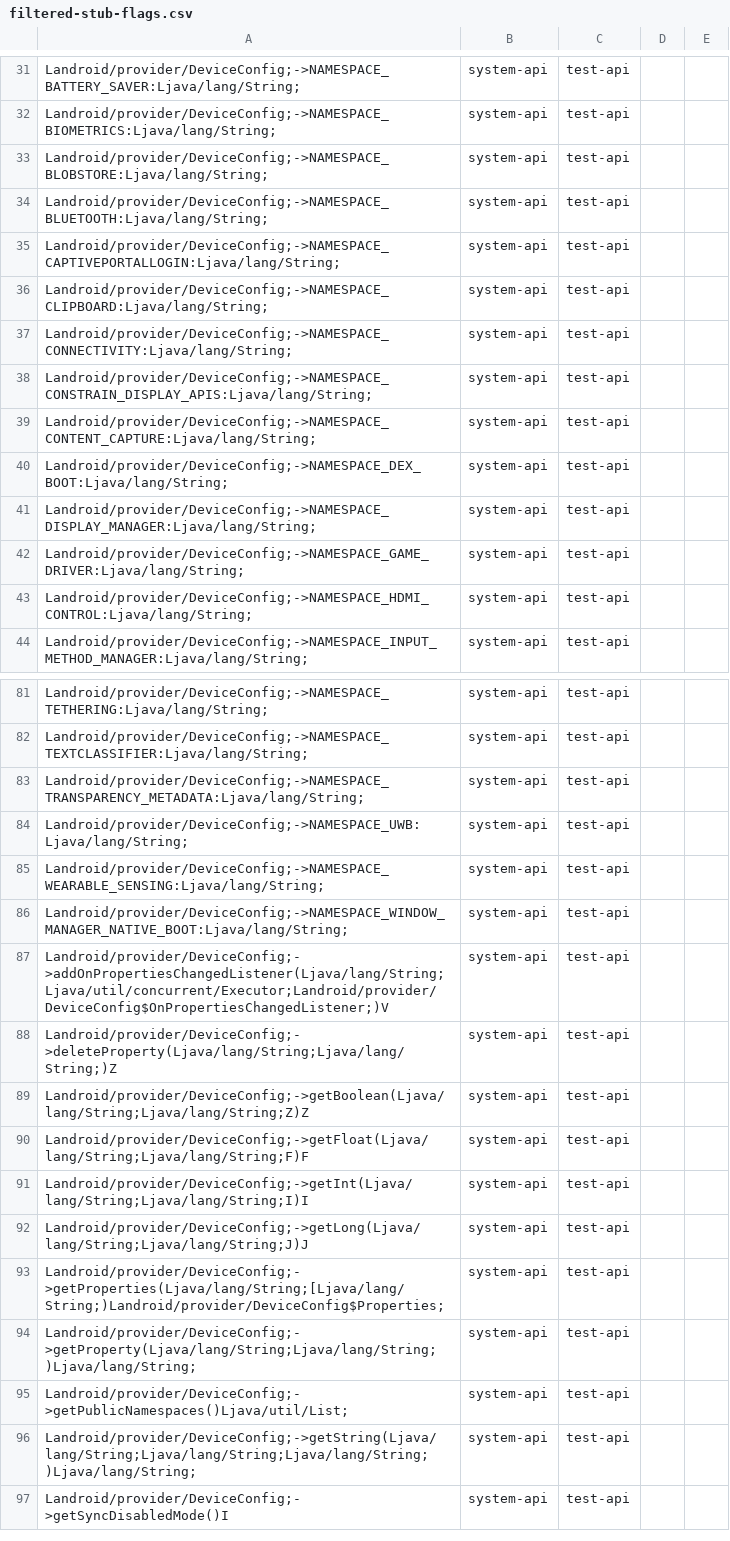
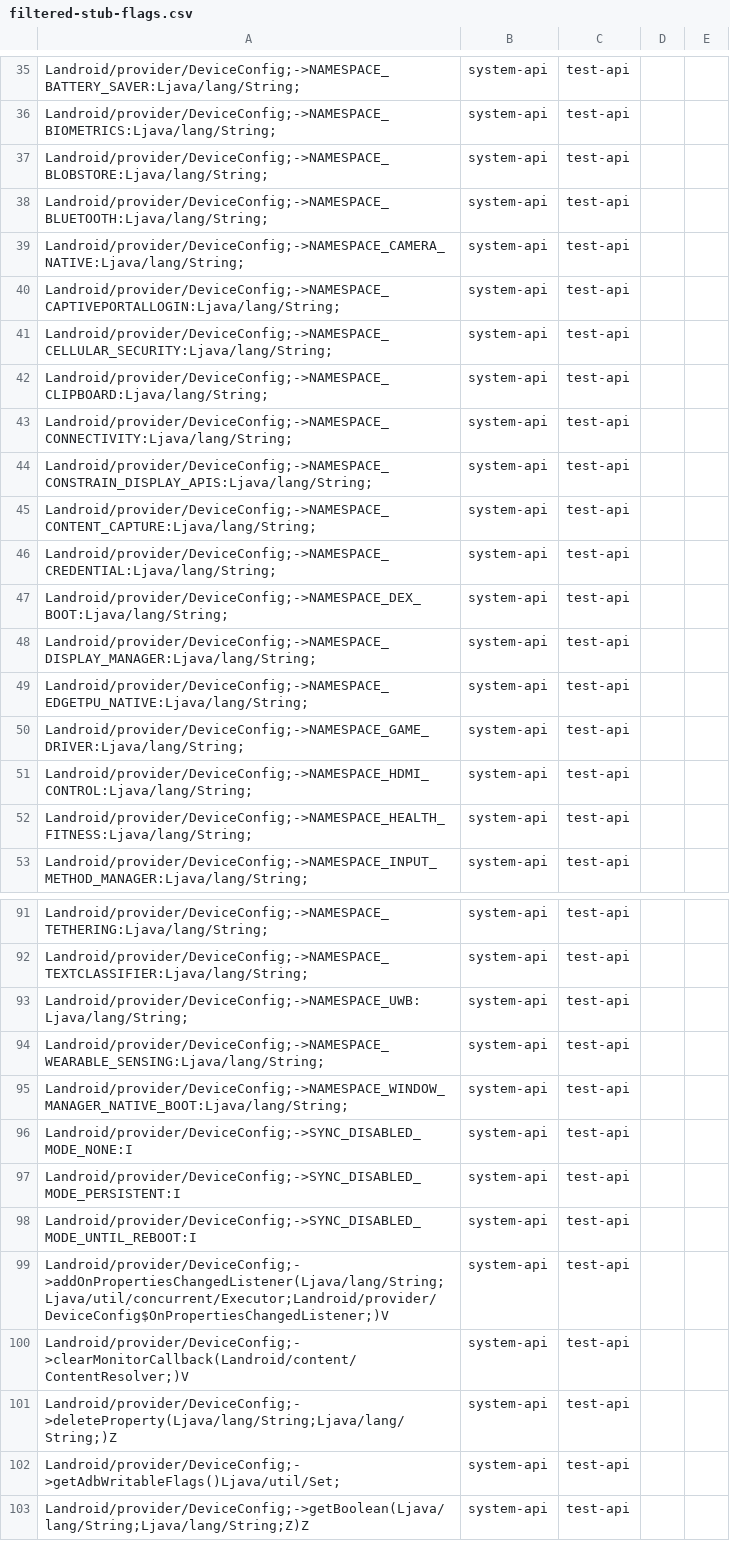
Before and after one commit to msft-mirror-aosp/platform.prebuilts.module_sdk.ConfigInfrastructure, a CSV file: current/hiddenapi/filtered-stub-flags.csv, drawn as a sheet; only a part is shown, gaps mark what is left out; the shorter side is filled out with more unchanged rows; removed rows and columns are numbered as before the commit, all else as after; the diff covers the shown part only; the diff names each change by its address in the sheet, - before the commit and + after, or states it on an @@ line.

```diff
--- a/current/hiddenapi/filtered-stub-flags.csv
+++ b/current/hiddenapi/filtered-stub-flags.csv
+row 39: Landroid/provider/DeviceConfig;->NAMESPACE_CAMERA_NATIVE:Ljava/lang/String; | system-api | test-api
+row 41: Landroid/provider/DeviceConfig;->NAMESPACE_CELLULAR_SECURITY:Ljava/lang/String; | system-api | test-api
+row 46: Landroid/provider/DeviceConfig;->NAMESPACE_CREDENTIAL:Ljava/lang/String; | system-api | test-api
+row 49: Landroid/provider/DeviceConfig;->NAMESPACE_EDGETPU_NATIVE:Ljava/lang/String; | system-api | test-api
+row 52: Landroid/provider/DeviceConfig;->NAMESPACE_HEALTH_FITNESS:Ljava/lang/String; | system-api | test-api
-row 83: Landroid/provider/DeviceConfig;->NAMESPACE_TRANSPARENCY_METADATA:Ljava/lang/String; | system-api | test-api
+row 96: Landroid/provider/DeviceConfig;->SYNC_DISABLED_MODE_NONE:I | system-api | test-api
+row 97: Landroid/provider/DeviceConfig;->SYNC_DISABLED_MODE_PERSISTENT:I | system-api | test-api
+row 98: Landroid/provider/DeviceConfig;->SYNC_DISABLED_MODE_UNTIL_REBOOT:I | system-api | test-api
+row 100: Landroid/provider/DeviceConfig;->clearMonitorCallback(Landroid/content/ContentResolver;)V | system-api | test-api
+row 102: Landroid/provider/DeviceConfig;->getAdbWritableFlags()Ljava/util/Set; | system-api | test-api
```
Also changed, not shown: 7 added rows elsewhere in this file, current/hiddenapi/filtered-flags.csv, 15 other files.
